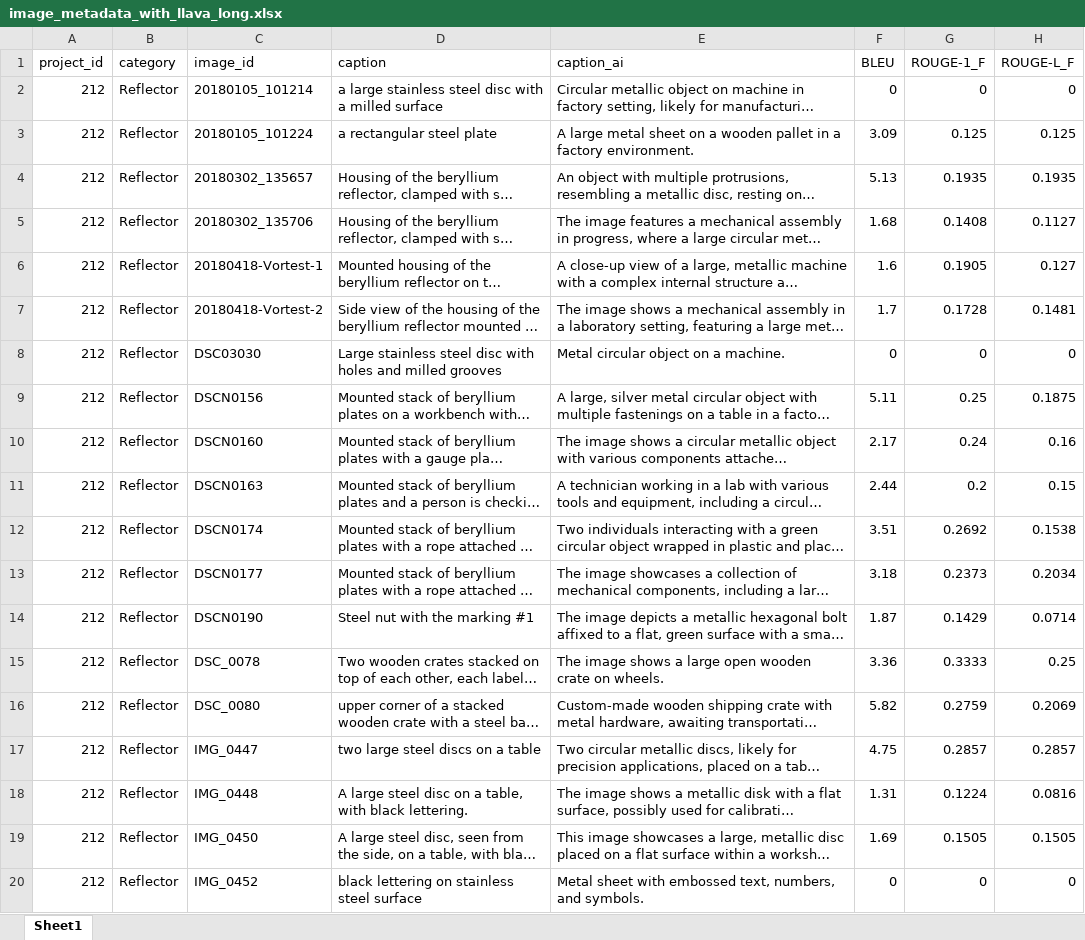
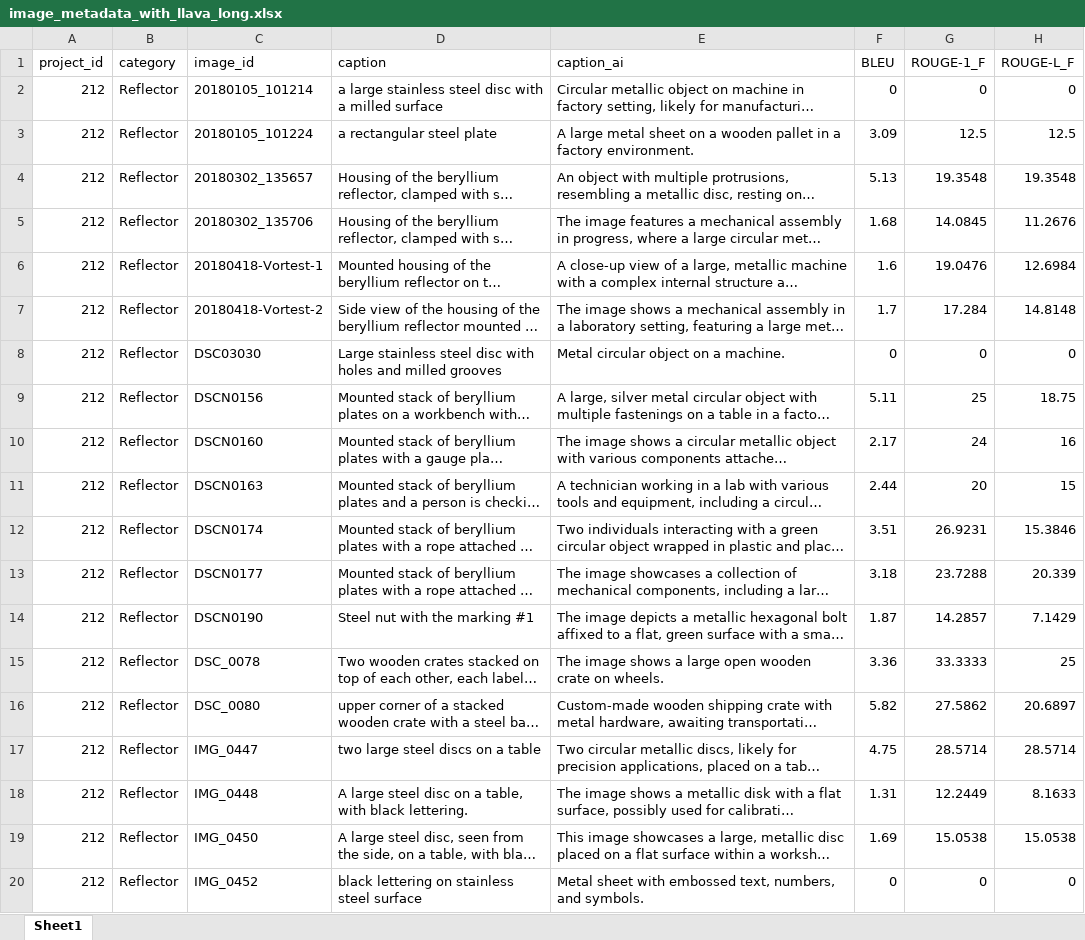
Before and after one commit to ohamed/image-captioning, an Excel workbook: demo/image_metadata_with_llava_long.xlsx, sheet Sheet1, drawn as a sheet; only a part is shown; long unchanged cells end in …; values as stored, in another font and other column widths than the file's, no borders; the diff covers the shown part only; the diff names each change by its address in the sheet, - before the commit and + after, or states it on an @@ line.

```diff
--- a/demo/image_metadata_with_llava_long.xlsx (sheet Sheet1)
+++ b/demo/image_metadata_with_llava_long.xlsx (sheet Sheet1)
-G3 (ROUGE-1_F): 0.125
+G3 (ROUGE-1_F): 12.5
-H3 (ROUGE-L_F): 0.125
+H3 (ROUGE-L_F): 12.5
-G4 (ROUGE-1_F): 0.1935
+G4 (ROUGE-1_F): 19.3548
-H4 (ROUGE-L_F): 0.1935
+H4 (ROUGE-L_F): 19.3548
-G5 (ROUGE-1_F): 0.1408
+G5 (ROUGE-1_F): 14.0845
-H5 (ROUGE-L_F): 0.1127
+H5 (ROUGE-L_F): 11.2676
-G6 (ROUGE-1_F): 0.1905
+G6 (ROUGE-1_F): 19.0476
-H6 (ROUGE-L_F): 0.127
+H6 (ROUGE-L_F): 12.6984
-G7 (ROUGE-1_F): 0.1728
+G7 (ROUGE-1_F): 17.284
-H7 (ROUGE-L_F): 0.1481
+H7 (ROUGE-L_F): 14.8148
-G9 (ROUGE-1_F): 0.25
+G9 (ROUGE-1_F): 25
-H9 (ROUGE-L_F): 0.1875
+H9 (ROUGE-L_F): 18.75
-G10 (ROUGE-1_F): 0.24
+G10 (ROUGE-1_F): 24
-H10 (ROUGE-L_F): 0.16
+H10 (ROUGE-L_F): 16
-G11 (ROUGE-1_F): 0.2
+G11 (ROUGE-1_F): 20
-H11 (ROUGE-L_F): 0.15
+H11 (ROUGE-L_F): 15
-G12 (ROUGE-1_F): 0.2692
+G12 (ROUGE-1_F): 26.9231
-H12 (ROUGE-L_F): 0.1538
+H12 (ROUGE-L_F): 15.3846
-G13 (ROUGE-1_F): 0.2373
+G13 (ROUGE-1_F): 23.7288
-H13 (ROUGE-L_F): 0.2034
+H13 (ROUGE-L_F): 20.339
-G14 (ROUGE-1_F): 0.1429
+G14 (ROUGE-1_F): 14.2857
-H14 (ROUGE-L_F): 0.0714
+H14 (ROUGE-L_F): 7.1429
-G15 (ROUGE-1_F): 0.3333
+G15 (ROUGE-1_F): 33.3333
-H15 (ROUGE-L_F): 0.25
+H15 (ROUGE-L_F): 25
-G16 (ROUGE-1_F): 0.2759
+G16 (ROUGE-1_F): 27.5862
-H16 (ROUGE-L_F): 0.2069
+H16 (ROUGE-L_F): 20.6897
-G17 (ROUGE-1_F): 0.2857
+G17 (ROUGE-1_F): 28.5714
-H17 (ROUGE-L_F): 0.2857
+H17 (ROUGE-L_F): 28.5714
-G18 (ROUGE-1_F): 0.1224
+G18 (ROUGE-1_F): 12.2449
-H18 (ROUGE-L_F): 0.0816
+H18 (ROUGE-L_F): 8.1633
-G19 (ROUGE-1_F): 0.1505
+G19 (ROUGE-1_F): 15.0538
-H19 (ROUGE-L_F): 0.1505
+H19 (ROUGE-L_F): 15.0538
```
Also changed, not shown: 188 edited cells elsewhere in this sheet, demo/ic_demo_with_moondream.xlsx, demo/image_metadata_with_llava_short.xlsx, 4 other files.
